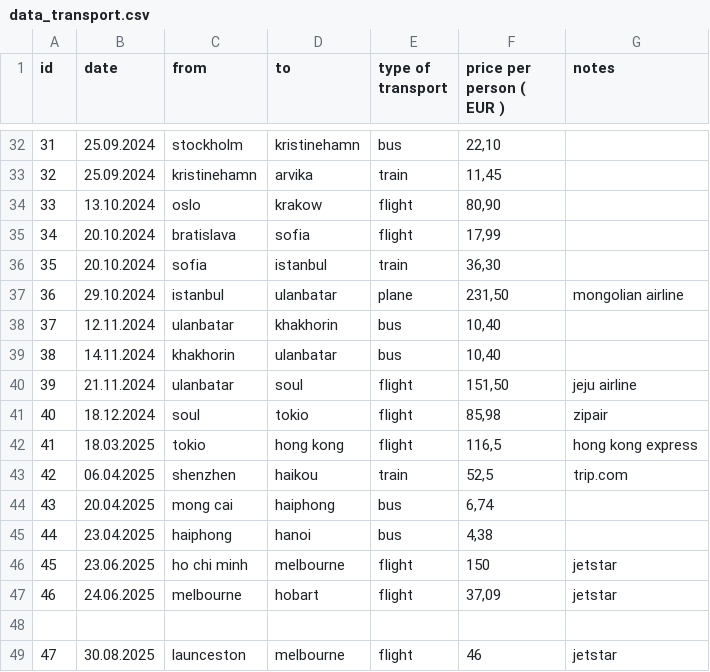
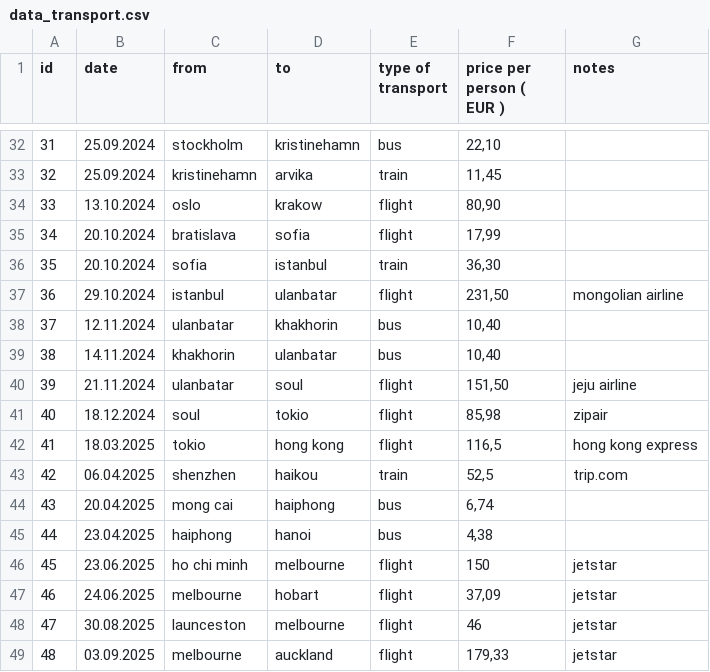
Before and after one commit to shuflovic/Tam-vonku-TravelDash, a CSV file: data_transport.csv, drawn as a sheet; only a part is shown, gaps mark what is left out.

Commit message:
Update data_transport.csv

```diff
--- a/data_transport.csv
+++ b/data_transport.csv
@@ -36,3 +36,3 @@ id,date,from,to,type of transport,price per person ( EUR ),notes
 35,20.10.2024,sofia,istanbul,train,"36,30",
-36,29.10.2024,istanbul,ulanbatar,plane,"231,50",mongolian airline
+36,29.10.2024,istanbul,ulanbatar,flight,"231,50",mongolian airline
 37,12.11.2024,ulanbatar,khakhorin,bus,"10,40",
@@ -47,3 +47,3 @@ id,date,from,to,type of transport,price per person ( EUR ),notes
 46,24.06.2025,melbourne,hobart,flight,"37,09",jetstar
-
 47,30.08.2025,launceston,melbourne,flight,46,jetstar
+48,03.09.2025,melbourne,auckland,flight,"179,33",jetstar
```
